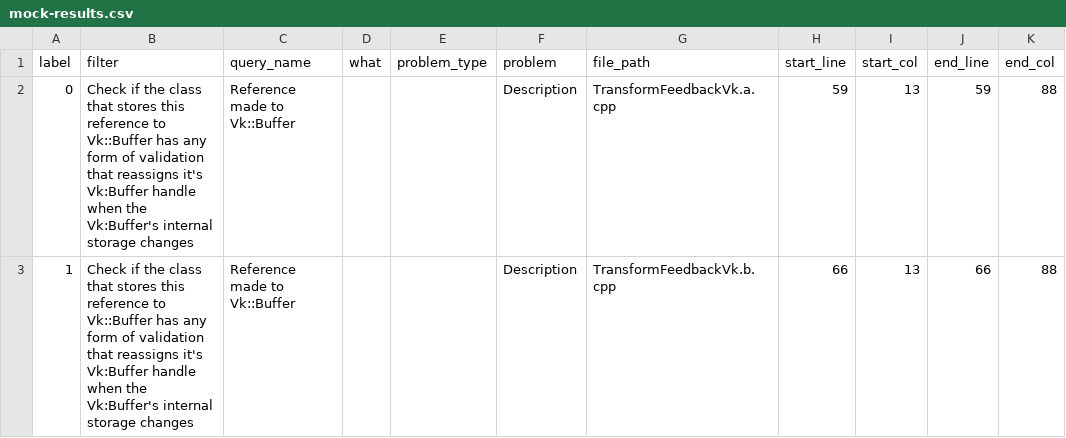
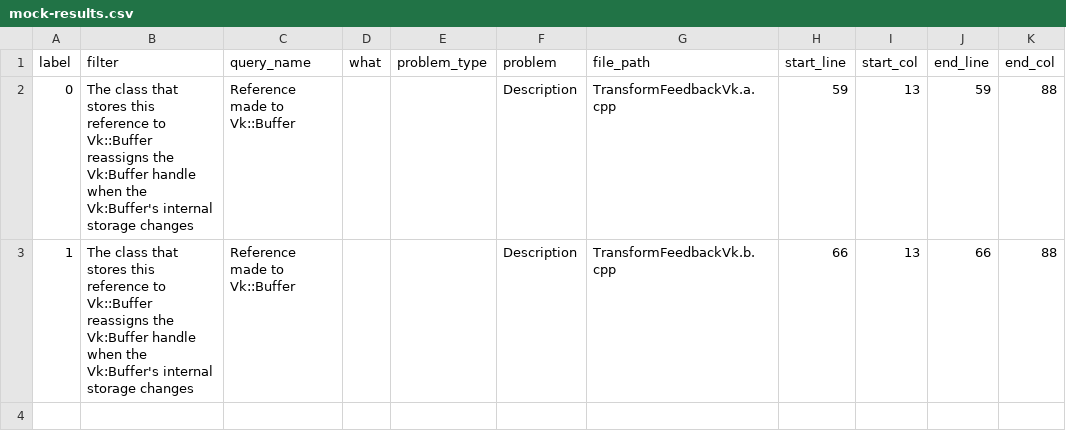
Before and after one commit to ecwk/codeql-result-analyser, a CSV file: notebook/data/mock-results.csv, drawn as a sheet.

```diff
--- a/notebook/data/mock-results.csv
+++ b/notebook/data/mock-results.csv
@@ -1,3 +1,3 @@
 label,filter,query_name,what,problem_type,problem,file_path,start_line,start_col,end_line,end_col
-0,"Check if the class that stores this reference to Vk::Buffer has any form of validation that reassigns it's Vk:Buffer handle when the Vk:Buffer's internal storage changes","Reference made to Vk::Buffer",,"","Description","TransformFeedbackVk.a.cpp","59","13","59","88"
-1,"Check if the class that stores this reference to Vk::Buffer has any form of validation that reassigns it's Vk:Buffer handle when the Vk:Buffer's internal storage changes","Reference made to Vk::Buffer",,"","Description","TransformFeedbackVk.b.cpp","66","13","66","88"
+0,"The class that stores this reference to Vk::Buffer reassigns the Vk:Buffer handle when the Vk:Buffer's internal storage changes","Reference made to Vk::Buffer",,"","Description","TransformFeedbackVk.a.cpp","59","13","59","88"
+1,"The class that stores this reference to Vk::Buffer reassigns the Vk:Buffer handle when the Vk:Buffer's internal storage changes","Reference made to Vk::Buffer",,"","Description","TransformFeedbackVk.b.cpp","66","13","66","88"
```
Also changed, not shown: 2 other files.
